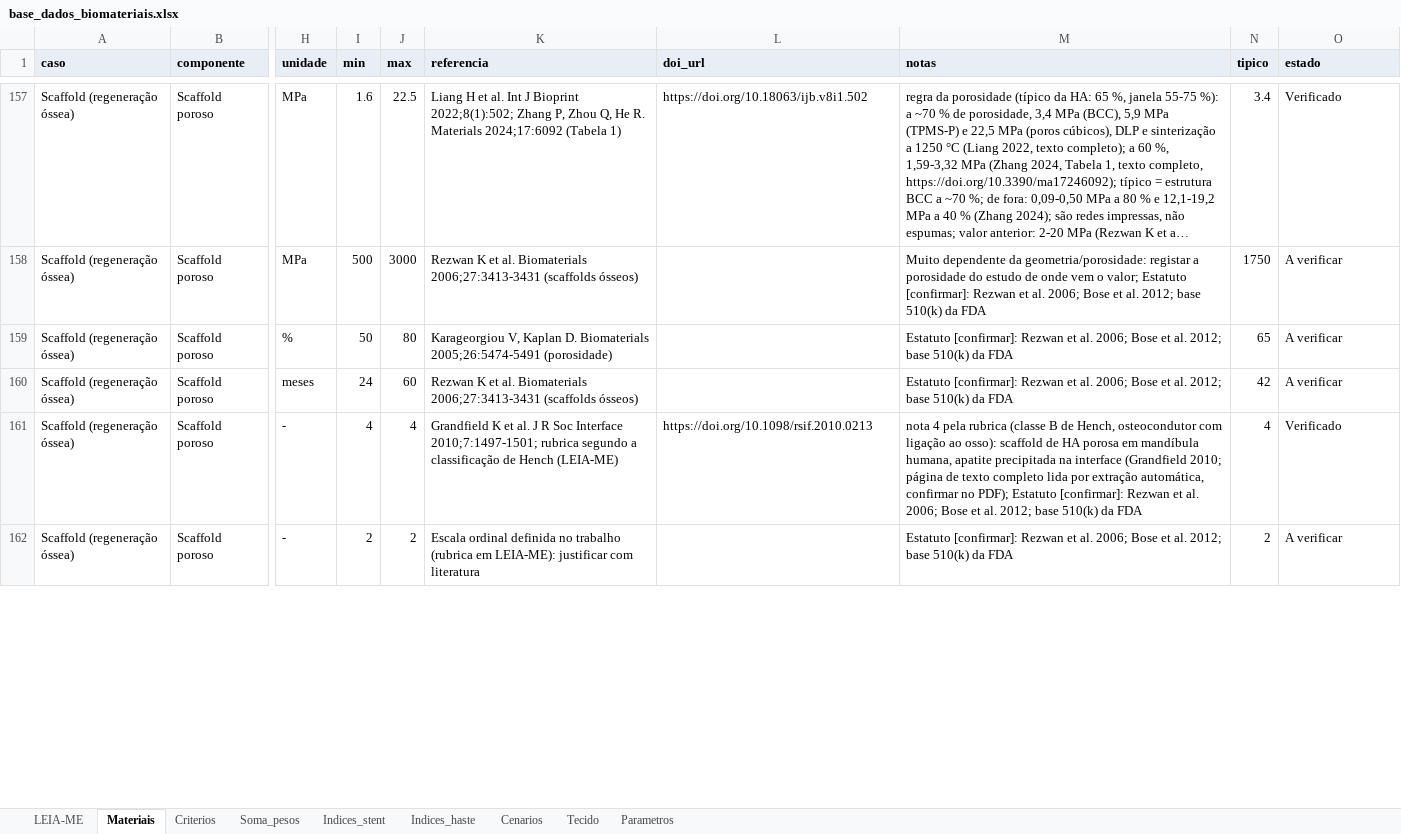
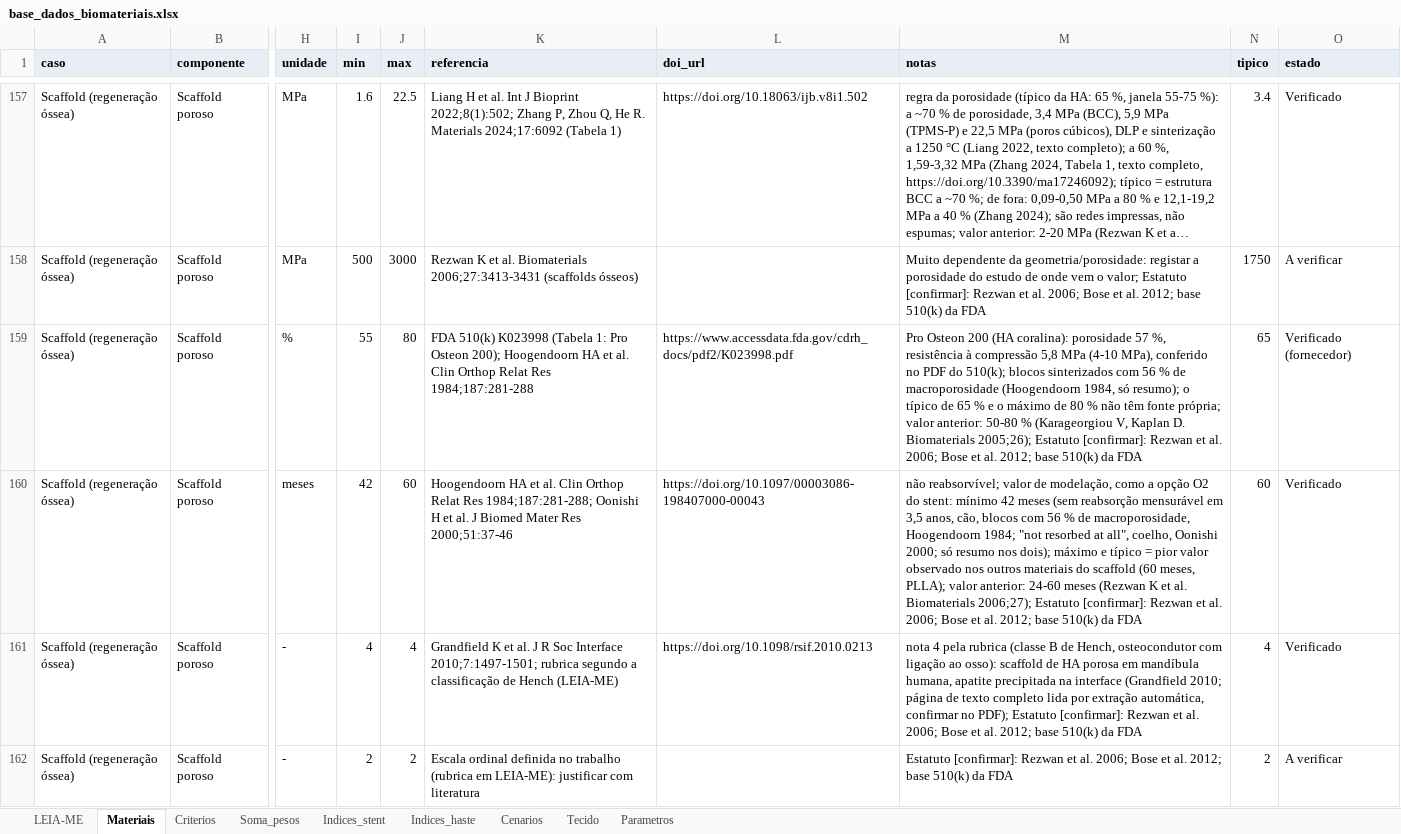
Before and after one commit to andremassuca/biomat-mcdm, an Excel workbook: data/base_dados_biomateriais.xlsx, sheet Materiais, drawn as a sheet; only a part is shown, gaps mark what is left out; long unchanged cells end in …; values as stored, in another font and other column widths than the file's, no borders; the diff covers the shown part only; the diff names each change by its address in the sheet, - before the commit and + after, or states it on an @@ line.

Commit message:
Scaffold, 2.ª ronda: valores mecânicos, degradação e porosidades com fonte; regra da mediana na janela de porosidade

```diff
--- a/data/base_dados_biomateriais.xlsx (sheet Materiais)
+++ b/data/base_dados_biomateriais.xlsx (sheet Materiais)
-I159 (min): 50
+I159 (min): 55
-K159 (referencia): Karageorgiou V, Kaplan D. Biomaterials 2005;26:5474-5491 (porosidade)
+K159 (referencia): FDA 510(k) K023998 (Tabela 1: Pro Osteon 200); Hoogendoorn HA et al. Clin Orthop Relat Res 1984;187:281-288
-L159 (doi_url): (empty)
+L159 (doi_url): https://www.accessdata.fda.gov/cdrh_docs/pdf2/K023998.pdf
-M159 (notas): Estatuto [confirmar]:…
+M159 (notas): Pro Osteon 200 (HA coralina): porosidade 57 %, resistência à compressão 5,8 MPa (4-10 MPa), conferido no PDF do 510(k); blocos sinterizados com 56 % de macroporosidade (Hoogendoorn 1984, só resumo); o típico de 65 % e o máximo de 80 % não têm fonte própria; valor anterior: 50-80 % (Karageorgiou V, Kaplan D. Biomaterials 2005;26); Estatuto [confirmar]:…
-O159 (estado): A verificar
+O159 (estado): Verificado (fornecedor)
-I160 (min): 24
+I160 (min): 42
-K160 (referencia): Rezwan K et al. Biomaterials 2006;27:3413-3431 (scaffolds ósseos)
+K160 (referencia): Hoogendoorn HA et al. Clin Orthop Relat Res 1984;187:281-288; Oonishi H et al. J Biomed Mater Res 2000;51:37-46
-L160 (doi_url): (empty)
+L160 (doi_url): https://doi.org/10.1097/00003086-198407000-00043
-M160 (notas): Estatuto [confirmar]:…
+M160 (notas): não reabsorvível; valor de modelação, como a opção O2 do stent: mínimo 42 meses (sem reabsorção mensurável em 3,5 anos, cão, blocos com 56 % de macroporosidade, Hoogendoorn 1984; "not resorbed at all", coelho, Oonishi 2000; só resumo nos dois); máximo e típico = pior valor observado nos outros materiais do scaffold (60 meses, PLLA); valor anterior: 24-60 meses (Rezwan K et al. Biomaterials 2006;27); Estatuto [confirmar]:…
-N160 (tipico): 42
+N160 (tipico): 60
-O160 (estado): A verificar
+O160 (estado): Verificado
```
Also changed, not shown: 87 edited cells elsewhere in this sheet, sheet LEIA-ME, 7 other files.
